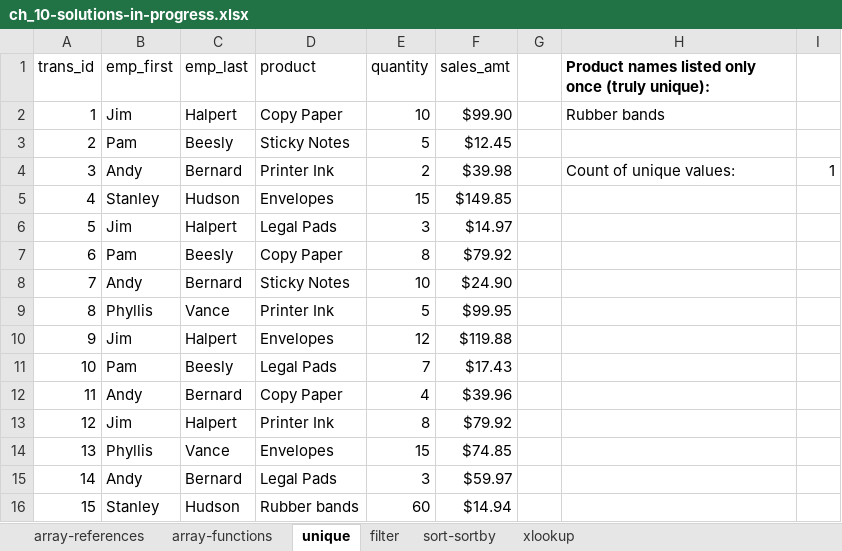
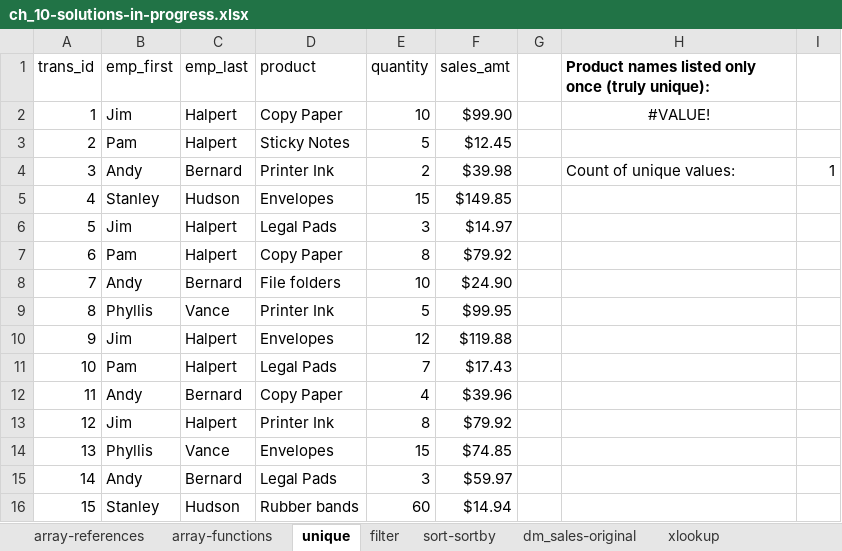
Before and after one commit to stringfestdata/modern-analytics-excel-book, an Excel workbook: ch_10/ch_10-solutions-in-progress.xlsx, sheet unique, drawn as a sheet; values as stored, in another font and other column widths than the file's, no borders; table styles not drawn; the diff names each change by its address in the sheet, - before the commit and + after, or states it on an @@ line.

```diff
--- a/ch_10/ch_10-solutions-in-progress.xlsx (sheet unique)
+++ b/ch_10/ch_10-solutions-in-progress.xlsx (sheet unique)
+sheet tab: dm_sales-original
-H2: Rubber bands
+H2: #VALUE!
-H2 alignment: left
+H2 alignment: center
-C3 (emp_last): Beesly
+C3 (emp_last): Halpert
-C7 (emp_last): Beesly
+C7 (emp_last): Halpert
-D8 (product): Sticky Notes
+D8 (product): File folders
-C11 (emp_last): Beesly
+C11 (emp_last): Halpert
```
Also changed, not shown: sheet sort-sortby, sheet xlookup, sheet array-functions, sheet filter, formulas that keep their value.
